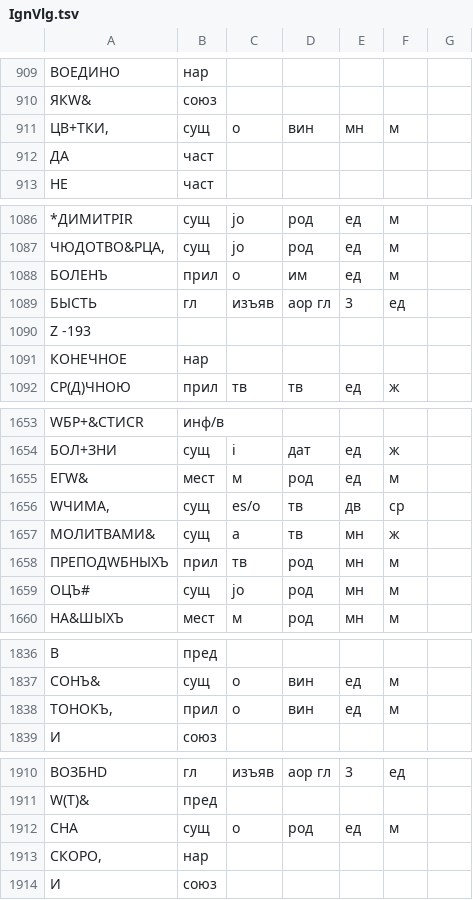
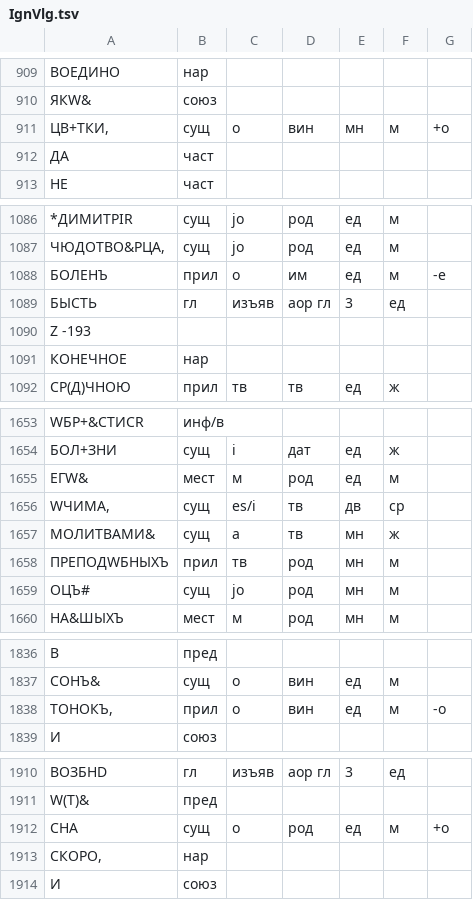
Before and after one commit to vintagentleman/scat-content, a TSV file: annotation/morphological/IgnVlg.tsv, drawn as a sheet; only a part is shown, gaps mark what is left out; the diff covers the shown part only; the diff names each change by its address in the sheet, - before the commit and + after, or states it on an @@ line.

```diff
--- a/annotation/morphological/IgnVlg.tsv
+++ b/annotation/morphological/IgnVlg.tsv
-G911: (empty)
+G911: +о
-G1088: (empty)
+G1088: -е
-C1656: es/o
+C1656: es/i
-G1838: (empty)
+G1838: -о
-G1912: (empty)
+G1912: +о
```
Also changed, not shown: 9 edited cells elsewhere in this file, annotation/morphological/CrlNvz.tsv.
